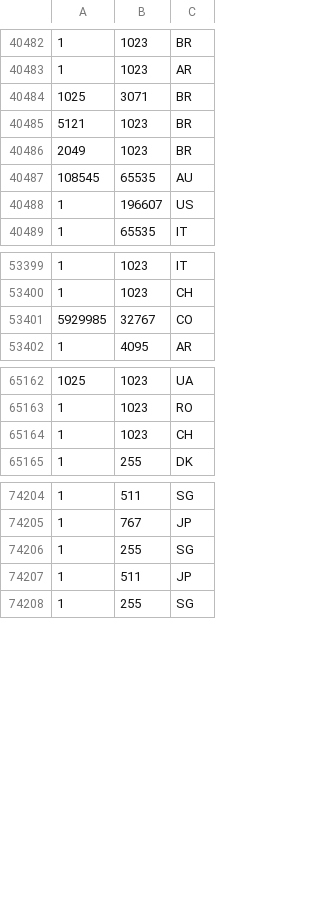
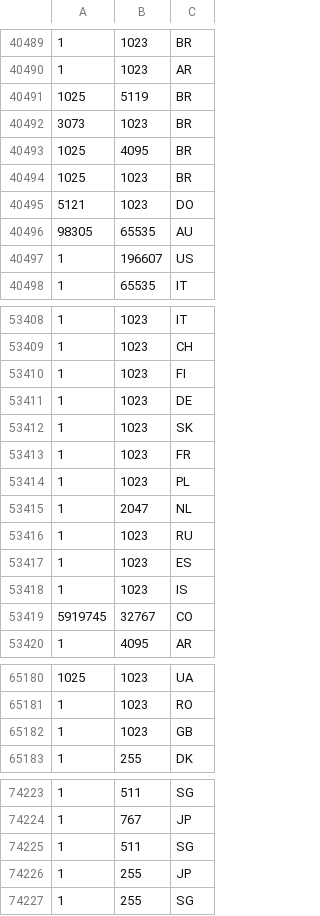
Before and after one commit to GenesysGame/lostworld-mta, a CSV file: mods/deathmatch/resources/[dev]/admin/conf/IpToCountryCompact.csv, drawn as a sheet; only a part is shown, gaps mark what is left out; the diff covers the shown part only.

```diff
--- a/mods/deathmatch/resources/[dev]/admin/conf/IpToCountryCompact.csv
+++ b/mods/deathmatch/resources/[dev]/admin/conf/IpToCountryCompact.csv
@@ -40483,6 +40490,8 @@
 1,1023,AR
-1025,3071,BR
-5121,1023,BR
-2049,1023,BR
-108545,65535,AU
+1025,5119,BR
+3073,1023,BR
+1025,4095,BR
+1025,1023,BR
+5121,1023,DO
+98305,65535,AU
 1,196607,US
@@ -53400,3 +53409,12 @@
 1,1023,CH
-5929985,32767,CO
+1,1023,FI
+1,1023,DE
+1,1023,SK
+1,1023,FR
+1,1023,PL
+1,2047,NL
+1,1023,RU
+1,1023,ES
+1,1023,IS
+5919745,32767,CO
 1,4095,AR
@@ -65163,3 +65181,3 @@
 1,1023,RO
-1,1023,CH
+1,1023,GB
 1,255,DK
@@ -74205,4 +74224,4 @@
 1,767,JP
-1,255,SG
-1,511,JP
+1,511,SG
+1,255,JP
 1,255,SG
```
Also changed, not shown: 14 added rows, 7 removed rows and 3 edited cells elsewhere in this file, 17 other files.
